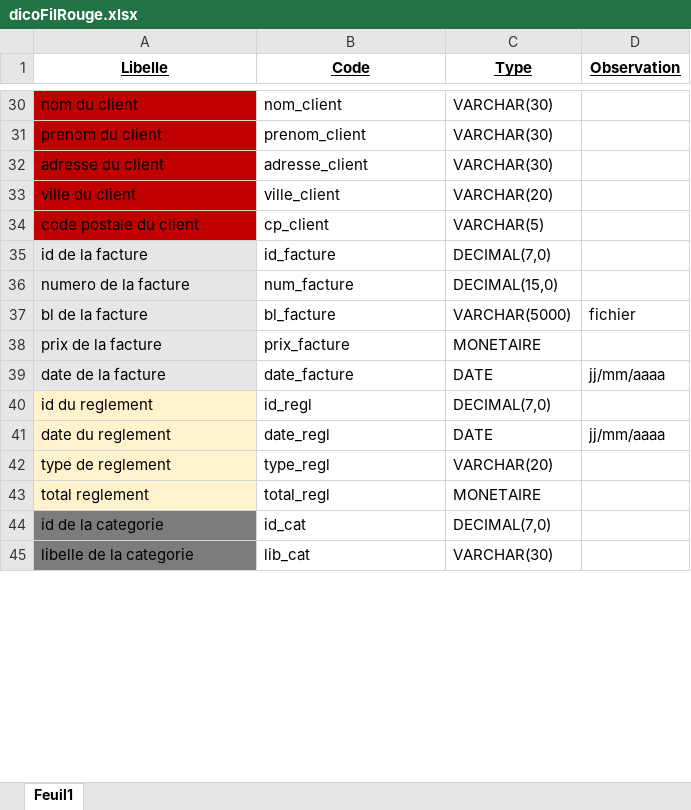
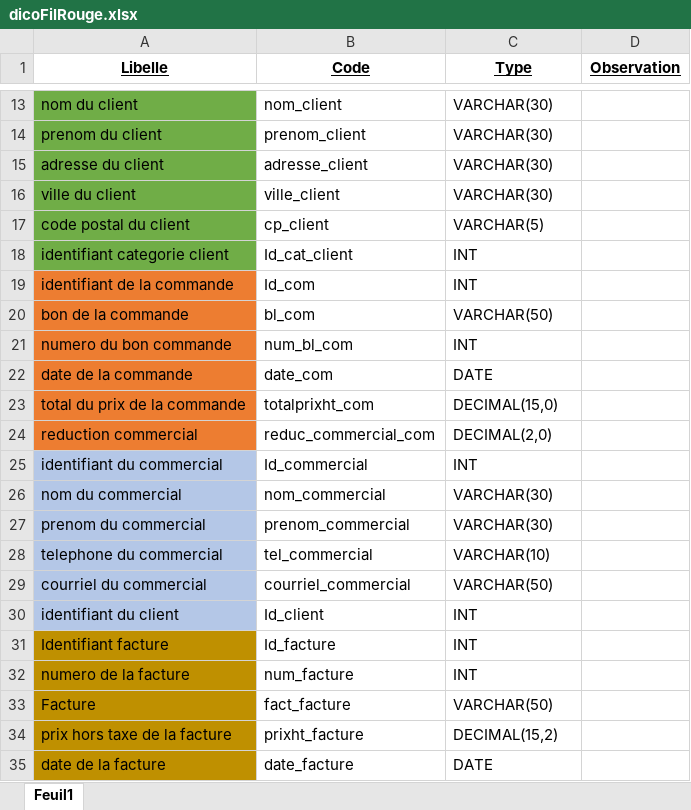
Before and after one commit to Mikaeldus/FilRougeCDA, an Excel workbook: BACK/BDD/SQL/MCD/dicoFilRouge.xlsx, sheet Feuil1, drawn as a sheet; only a part is shown, gaps mark what is left out; values as stored, in another font and other column widths than the file's, no borders; removed rows and columns are numbered as before the commit, all else as after; the diff covers the shown part only; the diff names each change by its address in the sheet, - before the commit and + after, or states it on an @@ line.

```diff
--- a/BACK/BDD/SQL/MCD/dicoFilRouge.xlsx (sheet Feuil1)
+++ b/BACK/BDD/SQL/MCD/dicoFilRouge.xlsx (sheet Feuil1)
-A13:A17 fill: #C00000
+A13:A17 fill: #70AD47
-C16 (Type): VARCHAR(20)
+C16 (Type): VARCHAR(30)
-A17 (Libelle): code postale du client
+A17 (Libelle): code postal du client
-row 35: id de la facture | id_facture | DECIMAL(7,0)
+row 18: identifiant categorie client | Id_cat_client | INT
+row 19: identifiant de la commande | Id_com | INT
+row 20: bon de la commande | bl_com | VARCHAR(50)
+row 21: numero du bon commande | num_bl_com | INT
+row 22: date de la commande | date_com | DATE
+row 23: total du prix de la commande | totalprixht_com | DECIMAL(15,0)
+row 24: reduction commercial | reduc_commercial_com | DECIMAL(2,0)
+row 25: identifiant du commercial | Id_commercial | INT
@@ row 25 moved to row 26: nom du commercial @@
@@ row 26 moved to row 27: prenom du commercial @@
+row 28: telephone du commercial | tel_commercial | VARCHAR(10)
+row 29: courriel du commercial | courriel_commercial | VARCHAR(50)
+row 30: identifiant du client | Id_client | INT
+row 31: Identifiant facture | Id_facture | INT
-A32 fill: #E7E6E6
+A32 fill: #BF9000
-C32 (Type): DECIMAL(15,0)
+C32 (Type): INT
-row 37: bl de la facture | bl_facture | VARCHAR(5000) | fichier
-row 38: prix de la facture | prix_facture | MONETAIRE
+row 33: Facture | fact_facture | VARCHAR(50)
+row 34: prix hors taxe de la facture | prixht_facture | DECIMAL(15,2)
-A35 fill: #E7E6E6
+A35 fill: #BF9000
-D35 (Observation): jj/mm/aaaa
+D35 (Observation): (empty)
-row 40: id du reglement | id_regl | DECIMAL(7,0)
-row 41: date du reglement | date_regl | DATE | jj/mm/aaaa
-row 42: type de reglement | type_regl | VARCHAR(20)
-row 43: total reglement | total_regl | MONETAIRE
-row 44: id de la categorie | id_cat | DECIMAL(7,0)
-row 45: libelle de la categorie | lib_cat | VARCHAR(30)
```
Also changed, not shown: 27 added rows, 48 removed rows, 20 edited cells and cell formats elsewhere in this sheet, 7 other files.
